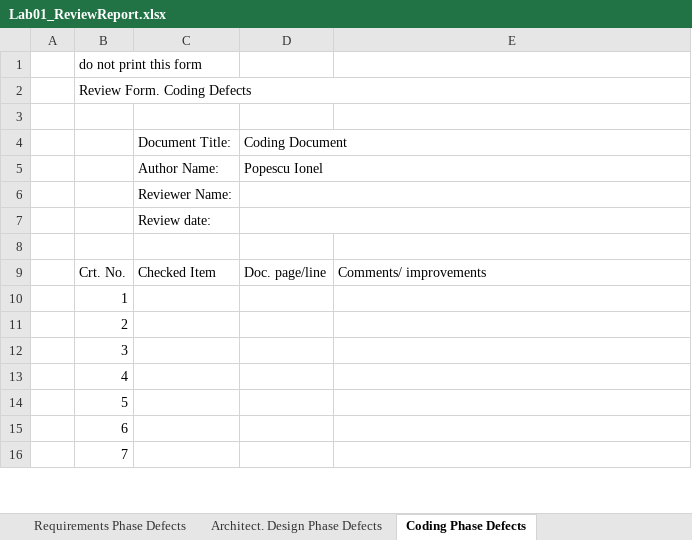
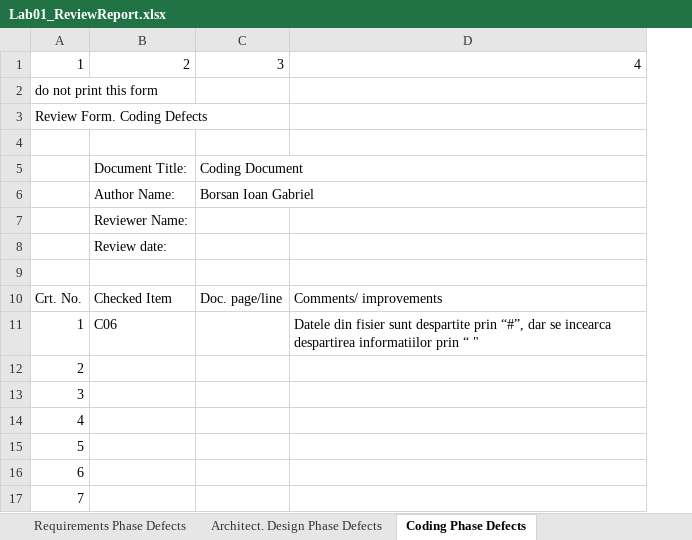
Before and after one commit to gobzila/VVSS, an Excel workbook: DocsAgenda/Lab 1/Lab01_ReviewReport.xlsx, sheet Coding Phase Defects, drawn as a sheet; only a part is shown; values as stored, in another font and other column widths than the file's, no cell formats; removed rows and columns are numbered as before the commit, all else as after; the diff names each change by its address in the sheet, - before the commit and + after, or states it on an @@ line.

```diff
--- a/DocsAgenda/Lab 1/Lab01_ReviewReport.xlsx (sheet Coding Phase Defects)
+++ b/DocsAgenda/Lab 1/Lab01_ReviewReport.xlsx (sheet Coding Phase Defects)
-column A, empty
+row 1: 1 | 2 | 3 | 4
-B2:E2 merged
-D4:E4 merged
-C6: Popescu Ionel
+C6: Borsan Ioan Gabriel
-D5:E5 merged
-D6:E6 merged
-D7:E7 merged
-B11: (empty)
+B11: C06
-D11: (empty)
+D11: Datele din fisier sunt despartite prin “#”, dar se incearca despartirea informatiilor prin “ "
```
Also changed, not shown: sheet Requirements Phase Defects, sheet Architect. Design Phase Defects, cell formats, formulas that keep their value, 16 other files.
